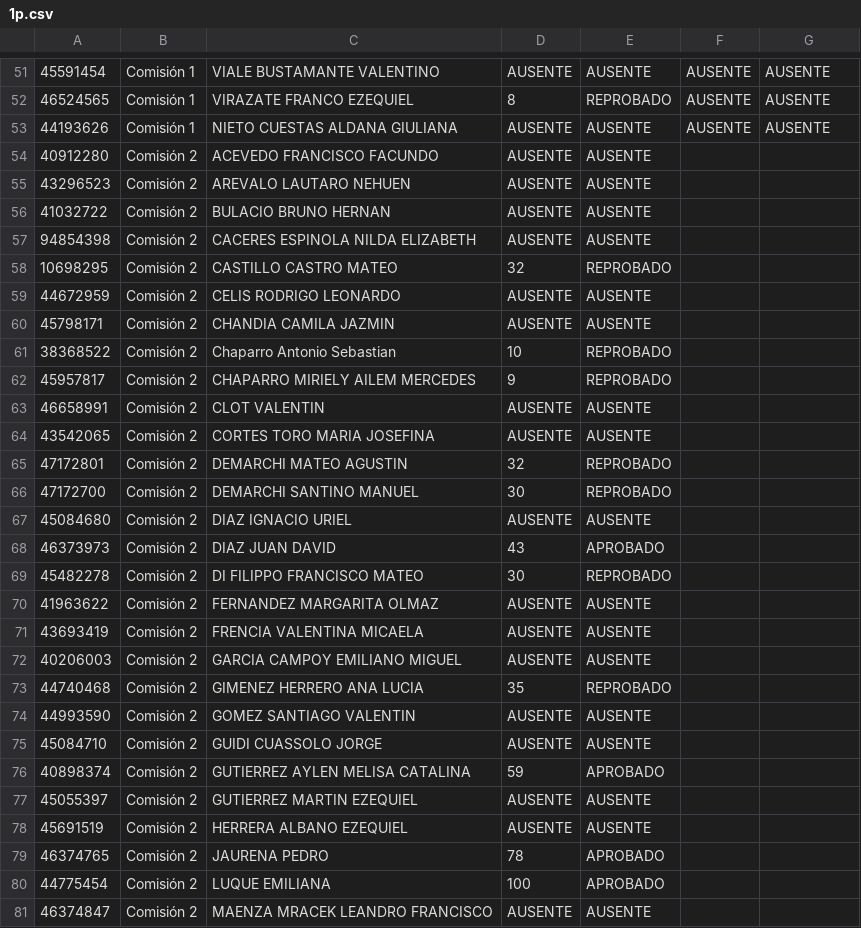
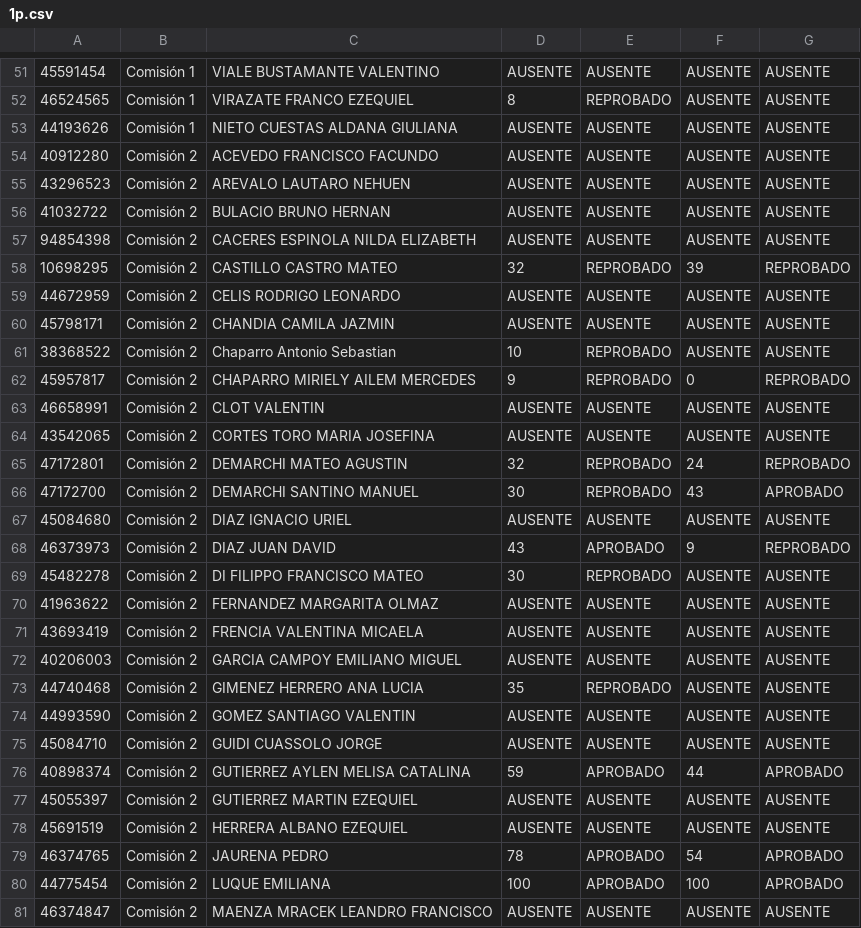
Before and after one commit to eugediazz/ingreso_famaf, a CSV file: 1C_2024/1p.csv, drawn as a sheet; only a part is shown, gaps mark what is left out; the diff covers the shown part only; the diff names each change by its address in the sheet, - before the commit and + after, or states it on an @@ line.

Commit message:
C2_2p

```diff
--- a/1C_2024/1p.csv
+++ b/1C_2024/1p.csv
-F54:F57: (empty)
+F54:F57: AUSENTE
-G54:G57: (empty)
+G54:G57: AUSENTE
-F58: (empty)
+F58: 39
-G58: (empty)
+G58: REPROBADO
-F59:F61: (empty)
+F59:F61: AUSENTE
-G59:G61: (empty)
+G59:G61: AUSENTE
-F62: (empty)
+F62: 0
-G62: (empty)
+G62: REPROBADO
-F63:F64: (empty)
+F63:F64: AUSENTE
-G63:G64: (empty)
+G63:G64: AUSENTE
-F65: (empty)
+F65: 24
-G65: (empty)
+G65: REPROBADO
-F66: (empty)
+F66: 43
-G66: (empty)
+G66: APROBADO
-F67: (empty)
+F67: AUSENTE
-G67: (empty)
+G67: AUSENTE
-F68: (empty)
+F68: 9
-G68: (empty)
+G68: REPROBADO
-F69:F75: (empty)
+F69:F75: AUSENTE
-G69:G75: (empty)
+G69:G75: AUSENTE
-F76: (empty)
+F76: 44
-G76: (empty)
+G76: APROBADO
-F77:F78: (empty)
+F77:F78: AUSENTE
-G77:G78: (empty)
+G77:G78: AUSENTE
-F79: (empty)
+F79: 54
-G79:G80: (empty)
+G79:G80: APROBADO
-F80: (empty)
+F80: 100
-F81: (empty)
+F81: AUSENTE
-G81: (empty)
+G81: AUSENTE
```
Also changed, not shown: 44 edited cells elsewhere in this file.
